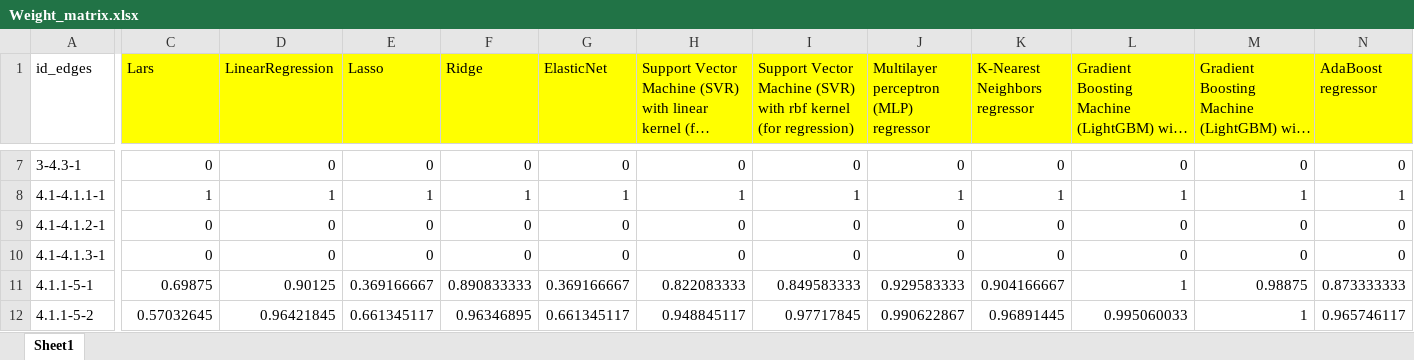
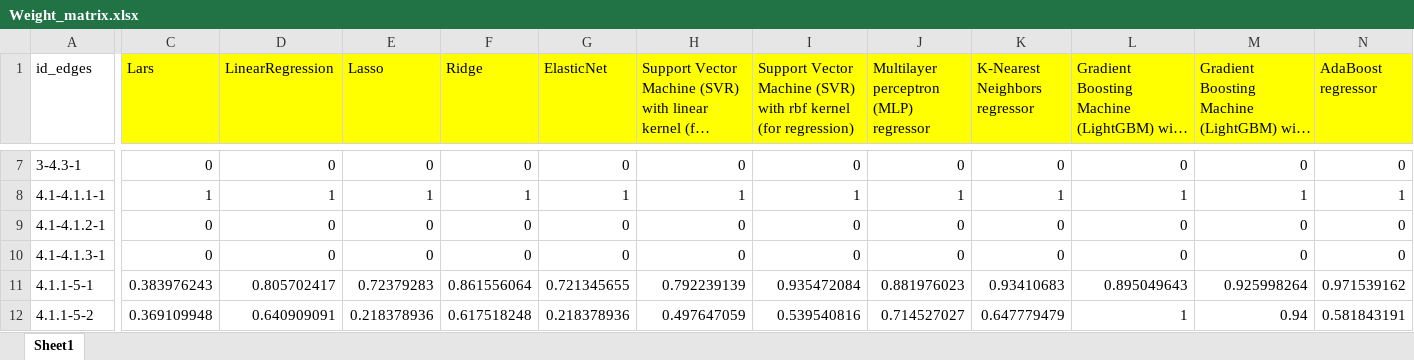
Before and after one commit to bhourte/ai-sustainability, an Excel workbook: ai_sustainability/datas/Weight_matrix.xlsx, sheet Sheet1, drawn as a sheet; only a part is shown, gaps mark what is left out; long unchanged cells end in …; values as stored, in another font and other column widths than the file's, no borders; the diff covers the shown part only; the diff names each change by its address in the sheet, - before the commit and + after, or states it on an @@ line.

Commit message:
modif matrix et les .json et dbconnection

```diff
--- a/ai_sustainability/datas/Weight_matrix.xlsx (sheet Sheet1)
+++ b/ai_sustainability/datas/Weight_matrix.xlsx (sheet Sheet1)
-C11 (Lars): 0.69875
+C11 (Lars): 0.383976243
-D11 (LinearRegression): 0.90125
+D11 (LinearRegression): 0.805702417
-E11 (Lasso): 0.369166667
+E11 (Lasso): 0.72379283
-F11 (Ridge): 0.890833333
+F11 (Ridge): 0.861556064
-G11 (ElasticNet): 0.369166667
+G11 (ElasticNet): 0.721345655
-H11: 0.822083333
+H11: 0.792239139
-I11: 0.849583333
+I11: 0.935472084
-J11: 0.929583333
+J11: 0.881976023
-K11 (K-Nearest Neighbors regressor): 0.904166667
+K11 (K-Nearest Neighbors regressor): 0.93410683
-L11: 1
+L11: 0.895049643
-M11: 0.98875
+M11: 0.925998264
-N11 (AdaBoost regressor): 0.873333333
+N11 (AdaBoost regressor): 0.971539162
-C12 (Lars): 0.57032645
+C12 (Lars): 0.369109948
-D12 (LinearRegression): 0.96421845
+D12 (LinearRegression): 0.640909091
-E12 (Lasso): 0.661345117
+E12 (Lasso): 0.218378936
-F12 (Ridge): 0.96346895
+F12 (Ridge): 0.617518248
-G12 (ElasticNet): 0.661345117
+G12 (ElasticNet): 0.218378936
-H12: 0.948845117
+H12: 0.497647059
-I12: 0.97717845
+I12: 0.539540816
-J12: 0.990622867
+J12: 0.714527027
-K12 (K-Nearest Neighbors regressor): 0.96891445
+K12 (K-Nearest Neighbors regressor): 0.647779479
-L12: 0.995060033
+L12: 1
-M12: 1
+M12: 0.94
-N12 (AdaBoost regressor): 0.965746117
+N12 (AdaBoost regressor): 0.581843191
```
Also changed, not shown: 53 edited cells elsewhere in this sheet, 3 other files.
